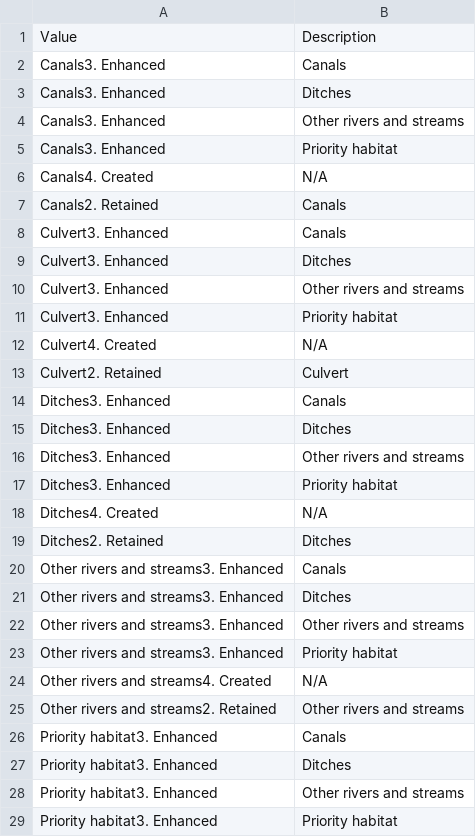
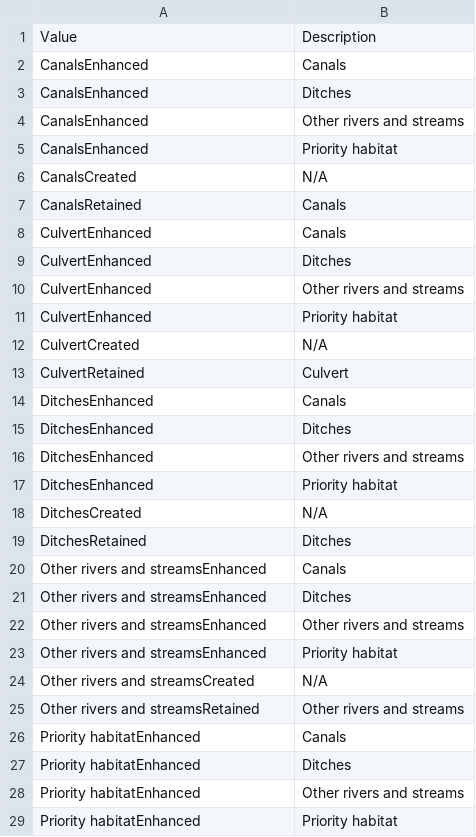
Before and after one commit to DEFRA/bng-metric-harness, a CSV file: qgis-template/templates/bng-service/CSV References/Watercourses/Watercourse Habitat Options - post.csv, drawn as a sheet; only a part is shown; the diff covers the shown part only.

```diff
--- a/qgis-template/templates/bng-service/CSV References/Watercourses/Watercourse Habitat Options - post.csv
+++ b/qgis-template/templates/bng-service/CSV References/Watercourses/Watercourse Habitat Options - post.csv
@@ -1,29 +1,29 @@
 Value,Description
-Canals3. Enhanced,Canals
-Canals3. Enhanced,Ditches
-Canals3. Enhanced,Other rivers and streams
-Canals3. Enhanced,Priority habitat
-Canals4. Created,N/A
-Canals2. Retained,Canals
-Culvert3. Enhanced,Canals
-Culvert3. Enhanced,Ditches
-Culvert3. Enhanced,Other rivers and streams
-Culvert3. Enhanced,Priority habitat
-Culvert4. Created,N/A
-Culvert2. Retained,Culvert
-Ditches3. Enhanced,Canals
-Ditches3. Enhanced,Ditches
-Ditches3. Enhanced,Other rivers and streams
-Ditches3. Enhanced,Priority habitat
-Ditches4. Created,N/A
-Ditches2. Retained,Ditches
-Other rivers and streams3. Enhanced,Canals
-Other rivers and streams3. Enhanced,Ditches
-Other rivers and streams3. Enhanced,Other rivers and streams
-Other rivers and streams3. Enhanced,Priority habitat
-Other rivers and streams4. Created,N/A
-Other rivers and streams2. Retained,Other rivers and streams
-Priority habitat3. Enhanced,Canals
-Priority habitat3. Enhanced,Ditches
-Priority habitat3. Enhanced,Other rivers and streams
-Priority habitat3. Enhanced,Priority habitat
+CanalsEnhanced,Canals
+CanalsEnhanced,Ditches
+CanalsEnhanced,Other rivers and streams
+CanalsEnhanced,Priority habitat
+CanalsCreated,N/A
+CanalsRetained,Canals
+CulvertEnhanced,Canals
+CulvertEnhanced,Ditches
+CulvertEnhanced,Other rivers and streams
+CulvertEnhanced,Priority habitat
+CulvertCreated,N/A
+CulvertRetained,Culvert
+DitchesEnhanced,Canals
+DitchesEnhanced,Ditches
+DitchesEnhanced,Other rivers and streams
+DitchesEnhanced,Priority habitat
+DitchesCreated,N/A
+DitchesRetained,Ditches
+Other rivers and streamsEnhanced,Canals
+Other rivers and streamsEnhanced,Ditches
+Other rivers and streamsEnhanced,Other rivers and streams
+Other rivers and streamsEnhanced,Priority habitat
+Other rivers and streamsCreated,N/A
+Other rivers and streamsRetained,Other rivers and streams
+Priority habitatEnhanced,Canals
+Priority habitatEnhanced,Ditches
+Priority habitatEnhanced,Other rivers and streams
+Priority habitatEnhanced,Priority habitat
```
Also changed, not shown: 7 edited cells elsewhere in this file, qgis-template/templates/bng-service/CSV References/Habitats/Habitat Condition.csv, qgis-template/templates/bng-service/CSV References/Individual trees/Individual tree Condition - options.csv, 39 other files.
